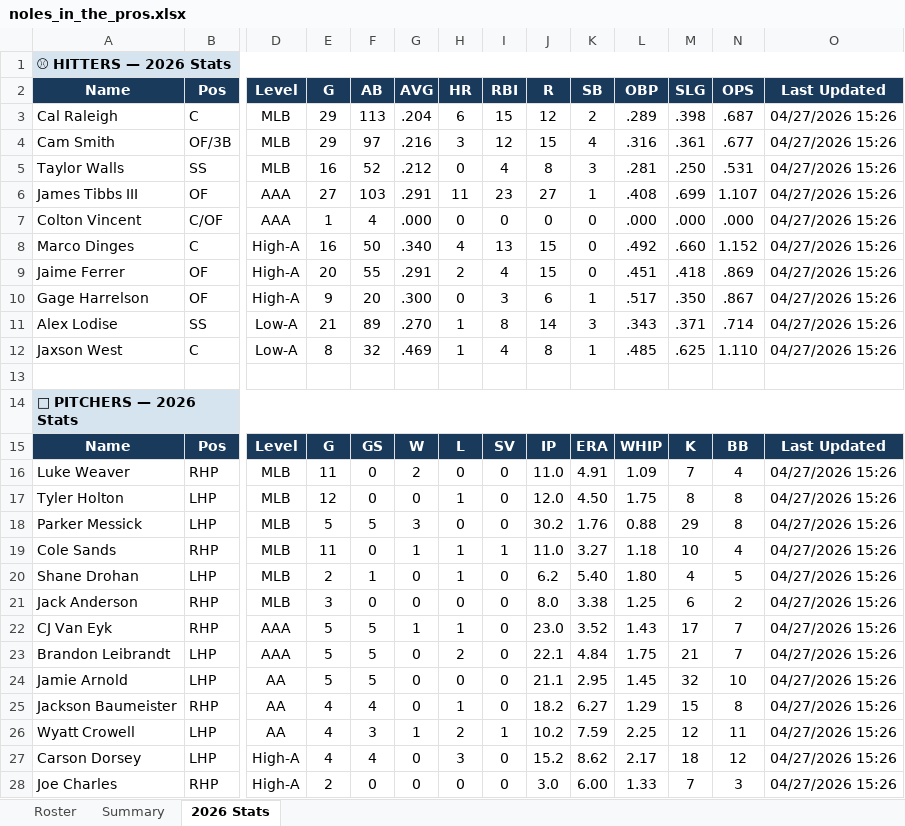
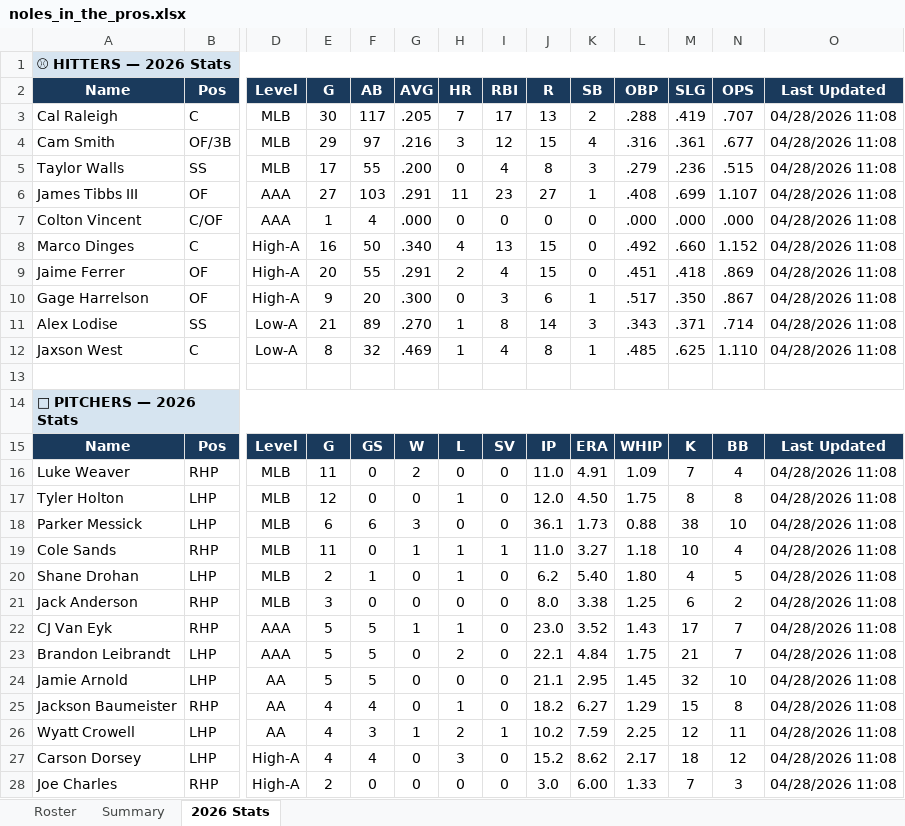
Before and after one commit to JohnVNoles/noles-in-the-show, an Excel workbook: noles_in_the_pros.xlsx, sheet 2026 Stats, drawn as a sheet; only a part is shown, gaps mark what is left out; values as stored, in another font and other column widths than the file's, no borders; the diff covers the shown part only; the diff names each change by its address in the sheet, - before the commit and + after, or states it on an @@ line.

```diff
--- a/noles_in_the_pros.xlsx (sheet 2026 Stats)
+++ b/noles_in_the_pros.xlsx (sheet 2026 Stats)
-E3 (G): 29
+E3 (G): 30
-F3 (AB): 113
+F3 (AB): 117
-G3 (AVG): .204
+G3 (AVG): .205
-H3 (HR): 6
+H3 (HR): 7
-I3 (RBI): 15
+I3 (RBI): 17
-J3 (R): 12
+J3 (R): 13
-L3 (OBP): .289
+L3 (OBP): .288
-M3 (SLG): .398
+M3 (SLG): .419
-N3 (OPS): .687
+N3 (OPS): .707
-O3:O12 (Last Updated): 04/27/2026 15:26
+O3:O12 (Last Updated): 04/28/2026 11:08
-E5 (G): 16
+E5 (G): 17
-F5 (AB): 52
+F5 (AB): 55
-G5 (AVG): .212
+G5 (AVG): .200
-L5 (OBP): .281
+L5 (OBP): .279
-M5 (SLG): .250
+M5 (SLG): .236
-N5 (OPS): .531
+N5 (OPS): .515
-O16:O28 (Last Updated): 04/27/2026 15:26
+O16:O28 (Last Updated): 04/28/2026 11:08
-E18 (G): 5
+E18 (G): 6
-F18 (AB): 5
+F18 (AB): 6
-J18 (R): 30.2
+J18 (R): 36.1
-K18 (SB): 1.76
+K18 (SB): 1.73
-M18 (SLG): 29
+M18 (SLG): 38
-N18 (OPS): 8
+N18 (OPS): 10
```
Also changed, not shown: 4 edited cells elsewhere in this sheet, 3 other files.
